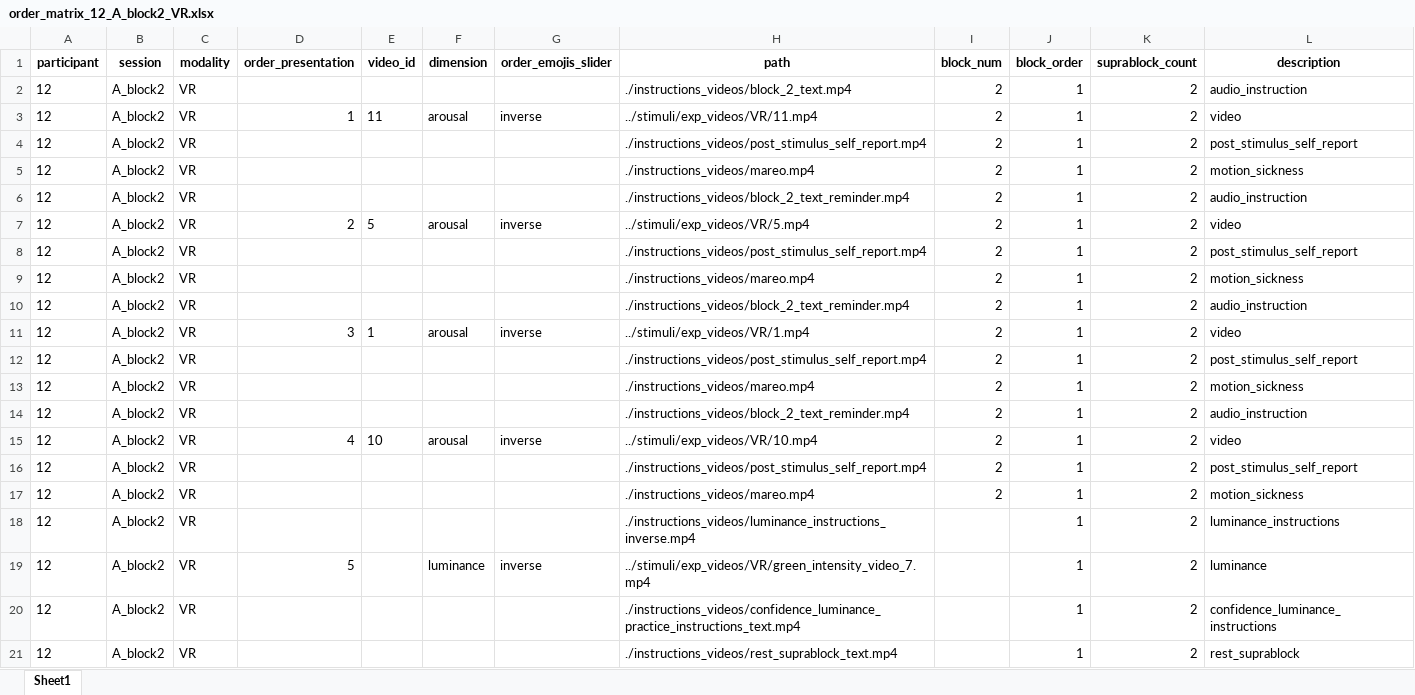
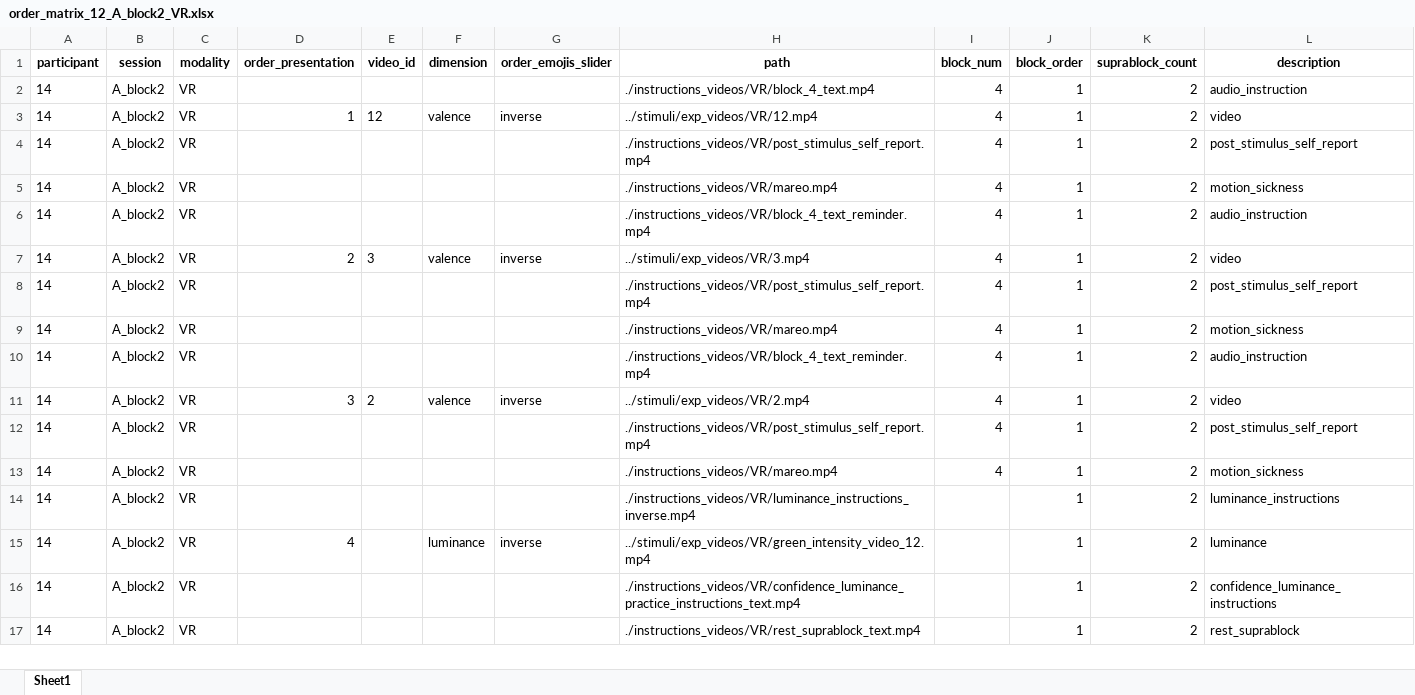
Before and after one commit to tomdamelio/campeones_analysis, an Excel workbook: data/sourcedata/xdf/sub-12/order_matrix_12_A_block2_VR.xlsx, sheet Sheet1, drawn as a sheet; values as stored, in another font and other column widths than the file's, no borders; removed rows and columns are numbered as before the commit, all else as after; the diff names each change by its address in the sheet, - before the commit and + after, or states it on an @@ line.

```diff
--- a/data/sourcedata/xdf/sub-12/order_matrix_12_A_block2_VR.xlsx (sheet Sheet1)
+++ b/data/sourcedata/xdf/sub-12/order_matrix_12_A_block2_VR.xlsx (sheet Sheet1)
-A2:A13 (participant): 12
+A2:A13 (participant): 14
-H2 (path): ./instructions_videos/block_2_text.mp4
+H2 (path): ./instructions_videos/VR/block_4_text.mp4
-I2:I13 (block_num): 2
+I2:I13 (block_num): 4
-E3 (video_id): 11
+E3 (video_id): 12
-F3 (dimension): arousal
+F3 (dimension): valence
-H3 (path): ../stimuli/exp_videos/VR/11.mp4
+H3 (path): ../stimuli/exp_videos/VR/12.mp4
-H4 (path): ./instructions_videos/post_stimulus_self_report.mp4
+H4 (path): ./instructions_videos/VR/post_stimulus_self_report.mp4
-H5 (path): ./instructions_videos/mareo.mp4
+H5 (path): ./instructions_videos/VR/mareo.mp4
-H6 (path): ./instructions_videos/block_2_text_reminder.mp4
+H6 (path): ./instructions_videos/VR/block_4_text_reminder.mp4
-E7 (video_id): 5
+E7 (video_id): 3
-F7 (dimension): arousal
+F7 (dimension): valence
-H7 (path): ../stimuli/exp_videos/VR/5.mp4
+H7 (path): ../stimuli/exp_videos/VR/3.mp4
-H8 (path): ./instructions_videos/post_stimulus_self_report.mp4
+H8 (path): ./instructions_videos/VR/post_stimulus_self_report.mp4
-H9 (path): ./instructions_videos/mareo.mp4
+H9 (path): ./instructions_videos/VR/mareo.mp4
-H10 (path): ./instructions_videos/block_2_text_reminder.mp4
+H10 (path): ./instructions_videos/VR/block_4_text_reminder.mp4
-E11 (video_id): 1
+E11 (video_id): 2
-F11 (dimension): arousal
+F11 (dimension): valence
-H11 (path): ../stimuli/exp_videos/VR/1.mp4
+H11 (path): ../stimuli/exp_videos/VR/2.mp4
-H12 (path): ./instructions_videos/post_stimulus_self_report.mp4
+H12 (path): ./instructions_videos/VR/post_stimulus_self_report.mp4
-H13 (path): ./instructions_videos/mareo.mp4
+H13 (path): ./instructions_videos/VR/mareo.mp4
-row 14: 12 | A_block2 | VR |  |  |  |  | ./instructions_videos/block_2_text_reminder.mp4 | 2 | 1 | 2 | audio_instruction
-row 15: 12 | A_block2 | VR | 4 | 10 | arousal | inverse | ../stimuli/exp_videos/VR/10.mp4 | 2 | 1 | 2 | video
-row 16: 12 | A_block2 | VR |  |  |  |  | ./instructions_videos/post_stimulus_self_report.mp4 | 2 | 1 | 2 | post_stimulus_self_report
-row 17: 12 | A_block2 | VR |  |  |  |  | ./instructions_videos/mareo.mp4 | 2 | 1 | 2 | motion_sickness
-A14:A17 (participant): 12
+A14:A17 (participant): 14
-H14 (path): ./instructions_videos/luminance_instructions_inverse.mp4
+H14 (path): ./instructions_videos/VR/luminance_instructions_inverse.mp4
-D15 (order_presentation): 5
+D15 (order_presentation): 4
-H15 (path): ../stimuli/exp_videos/VR/green_intensity_video_7.mp4
+H15 (path): ../stimuli/exp_videos/VR/green_intensity_video_12.mp4
-H16 (path): ./instructions_videos/confidence_luminance_practice_instructions_text.mp4
+H16 (path): ./instructions_videos/VR/confidence_luminance_practice_instructions_text.mp4
-H17 (path): ./instructions_videos/rest_suprablock_text.mp4
+H17 (path): ./instructions_videos/VR/rest_suprablock_text.mp4
```
Also changed, not shown: data/sourcedata/xdf/sub-12/order_matrix_12_A_block1_VR.xlsx, data/sourcedata/xdf/sub-12/order_matrix_12_A_block3_VR.xlsx, 10 other files.
